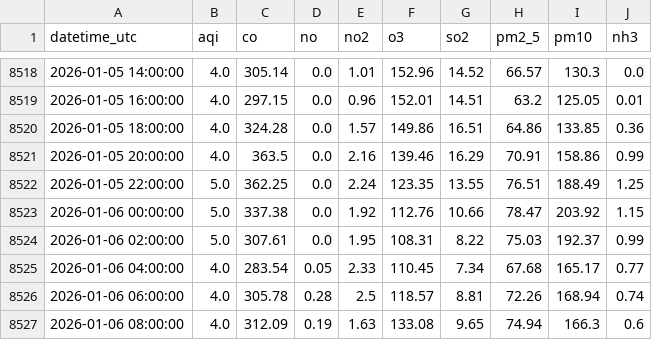
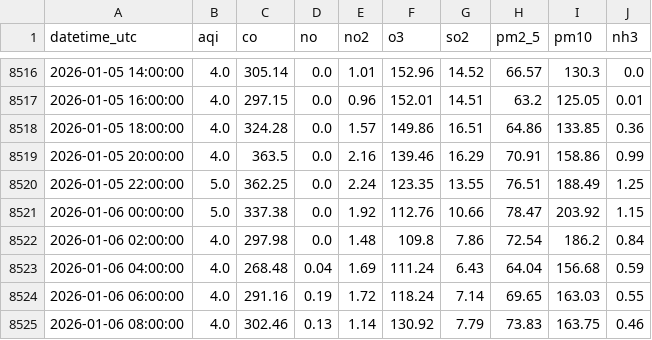
Before and after one commit to savera404/final_pollution_cicd, a CSV file: data/2_years.csv, drawn as a sheet; only a part is shown, gaps mark what is left out; the diff covers the shown part only.

```diff
--- a/data/2_years.csv
+++ b/data/2_years.csv
@@ -8523,5 +8521,5 @@ datetime_utc,aqi,co,no,no2,o3,so2,pm2_5,pm10,nh3
 2026-01-06 00:00:00,5.0,337.38,0.0,1.92,112.76,10.66,78.47,203.92,1.15
-2026-01-06 02:00:00,5.0,307.61,0.0,1.95,108.31,8.22,75.03,192.37,0.99
-2026-01-06 04:00:00,4.0,283.54,0.05,2.33,110.45,7.34,67.68,165.17,0.77
-2026-01-06 06:00:00,4.0,305.78,0.28,2.5,118.57,8.81,72.26,168.94,0.74
-2026-01-06 08:00:00,4.0,312.09,0.19,1.63,133.08,9.65,74.94,166.3,0.6
+2026-01-06 02:00:00,4.0,297.98,0.0,1.48,109.8,7.86,72.54,186.2,0.84
+2026-01-06 04:00:00,4.0,268.48,0.04,1.69,111.24,6.43,64.04,156.68,0.59
+2026-01-06 06:00:00,4.0,291.16,0.19,1.72,118.24,7.14,69.65,163.03,0.55
+2026-01-06 08:00:00,4.0,302.46,0.13,1.14,130.92,7.79,73.83,163.75,0.46
```
Also changed, not shown: 2 added rows, 2 removed rows and 59 edited cells elsewhere in this file.
